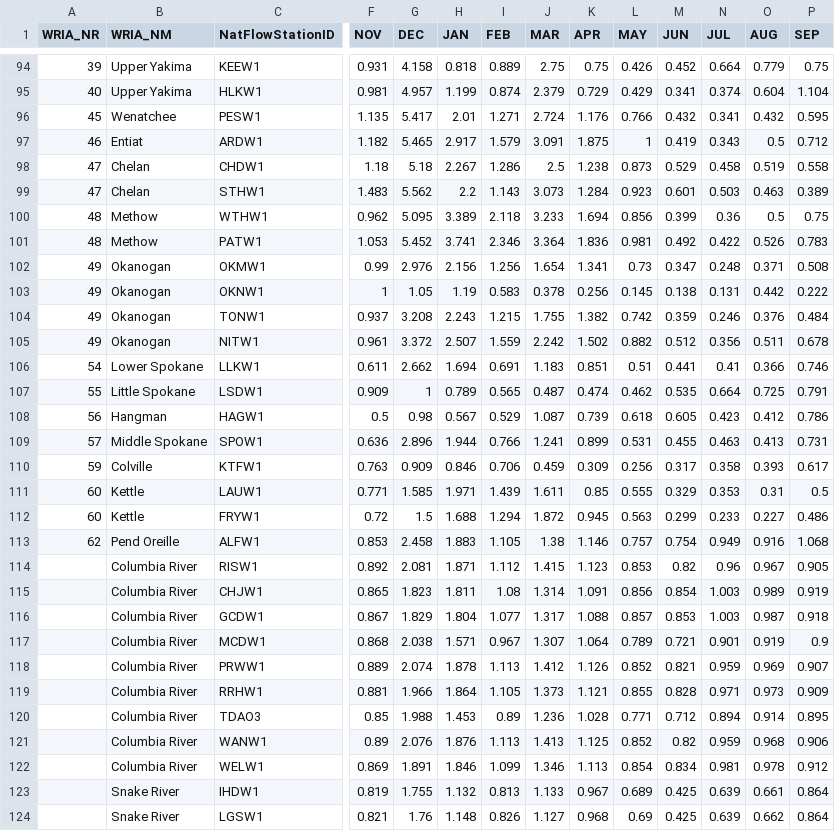
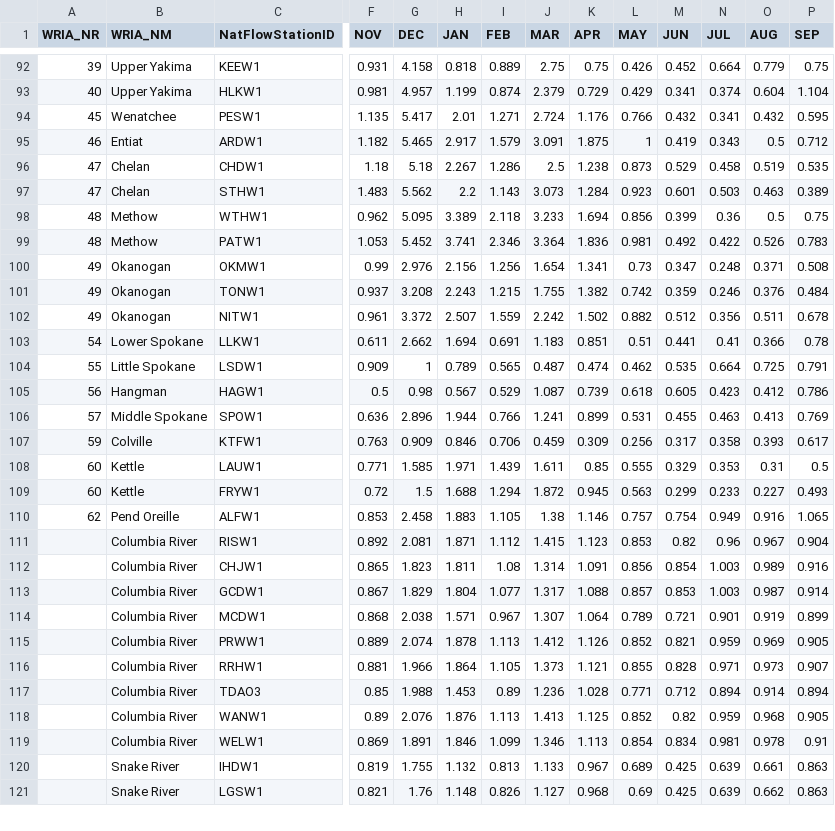
Before and after one commit to jeffmarti/monthly-forecast, a CSV file: data/forecast_latest.csv, drawn as a sheet; only a part is shown, gaps mark what is left out; removed rows and columns are numbered as before the commit, all else as after; rows hold the shown columns only; the diff covers the shown part only; the diff names each change by its address in the sheet, - before the commit and + after, or states it on an @@ line.

```diff
--- a/data/forecast_latest.csv
+++ b/data/forecast_latest.csv
-P96 (SEP): 0.558
+P96 (SEP): 0.535
-row 103: 49 | Okanogan | OKNW1 | 1 | 1.05 | 1.19 | 0.583 | 0.378 | 0.256 | 0.145 | 0.138 | 0.131 | 0.442 | 0.222
-P103 (SEP): 0.746
+P103 (SEP): 0.78
-P106 (SEP): 0.731
+P106 (SEP): 0.769
-P109 (SEP): 0.486
+P109 (SEP): 0.493
-P110 (SEP): 1.068
+P110 (SEP): 1.065
-P111 (SEP): 0.905
+P111 (SEP): 0.904
-P112 (SEP): 0.919
+P112 (SEP): 0.916
-P113 (SEP): 0.918
+P113 (SEP): 0.914
-P114 (SEP): 0.9
+P114 (SEP): 0.899
-P115 (SEP): 0.907
+P115 (SEP): 0.905
-P116 (SEP): 0.909
+P116 (SEP): 0.907
-P117 (SEP): 0.895
+P117 (SEP): 0.894
-P118 (SEP): 0.906
+P118 (SEP): 0.905
-P119 (SEP): 0.912
+P119 (SEP): 0.91
-P120:P121 (SEP): 0.864
+P120:P121 (SEP): 0.863
```
Also changed, not shown: 2 added rows, 4 removed rows and 46 edited cells elsewhere in this file, 2 other files.
